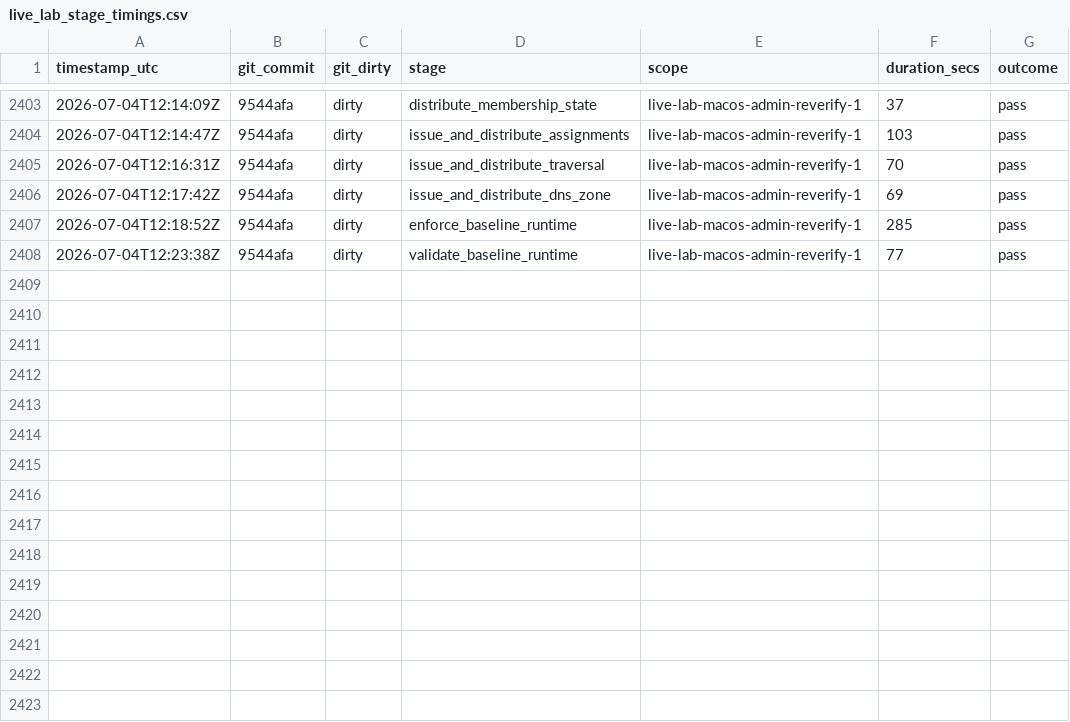
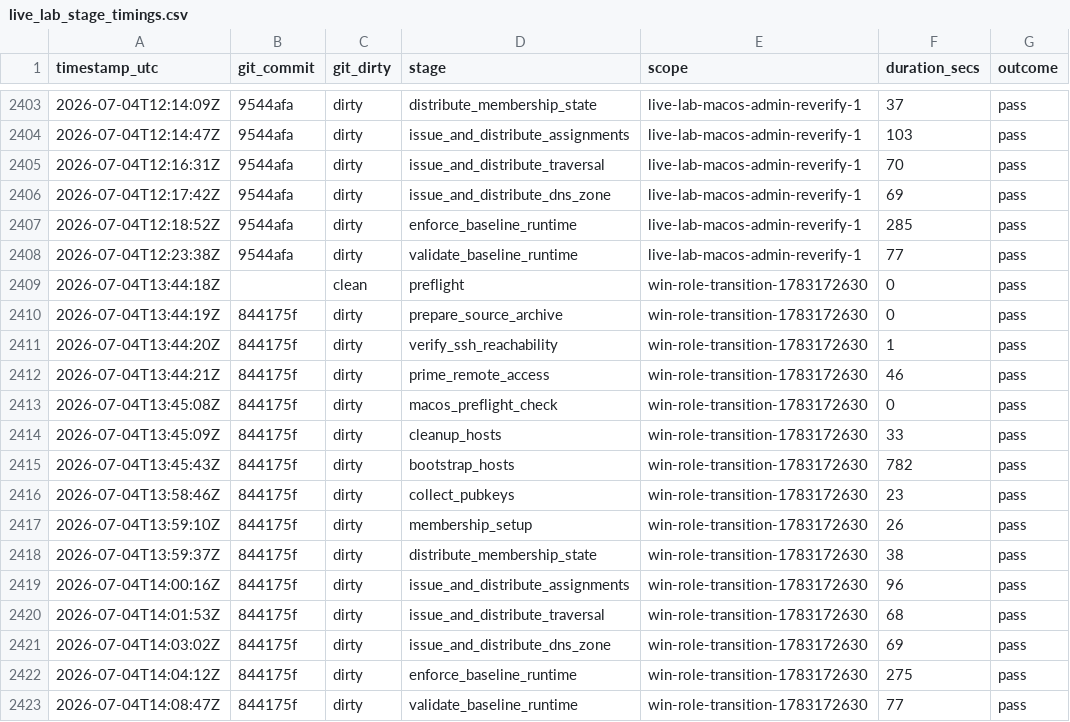
Before and after one commit to Iwan-Teague/Rustynet, a CSV file: documents/operations/live_lab_stage_timings.csv, drawn as a sheet; only a part is shown, gaps mark what is left out; the diff names each change by its address in the sheet, - before the commit and + after, or states it on an @@ line.

```diff
--- a/documents/operations/live_lab_stage_timings.csv
+++ b/documents/operations/live_lab_stage_timings.csv
+row 2409: 2026-07-04T13:44:18Z |  | clean | preflight | win-role-transition-1783172630 | 0 | pass
+row 2410: 2026-07-04T13:44:19Z | 844175f | dirty | prepare_source_archive | win-role-transition-1783172630 | 0 | pass
+row 2411: 2026-07-04T13:44:20Z | 844175f | dirty | verify_ssh_reachability | win-role-transition-1783172630 | 1 | pass
+row 2412: 2026-07-04T13:44:21Z | 844175f | dirty | prime_remote_access | win-role-transition-1783172630 | 46 | pass
+row 2413: 2026-07-04T13:45:08Z | 844175f | dirty | macos_preflight_check | win-role-transition-1783172630 | 0 | pass
+row 2414: 2026-07-04T13:45:09Z | 844175f | dirty | cleanup_hosts | win-role-transition-1783172630 | 33 | pass
+row 2415: 2026-07-04T13:45:43Z | 844175f | dirty | bootstrap_hosts | win-role-transition-1783172630 | 782 | pass
+row 2416: 2026-07-04T13:58:46Z | 844175f | dirty | collect_pubkeys | win-role-transition-1783172630 | 23 | pass
+row 2417: 2026-07-04T13:59:10Z | 844175f | dirty | membership_setup | win-role-transition-1783172630 | 26 | pass
+row 2418: 2026-07-04T13:59:37Z | 844175f | dirty | distribute_membership_state | win-role-transition-1783172630 | 38 | pass
+row 2419: 2026-07-04T14:00:16Z | 844175f | dirty | issue_and_distribute_assignments | win-role-transition-1783172630 | 96 | pass
+row 2420: 2026-07-04T14:01:53Z | 844175f | dirty | issue_and_distribute_traversal | win-role-transition-1783172630 | 68 | pass
+row 2421: 2026-07-04T14:03:02Z | 844175f | dirty | issue_and_distribute_dns_zone | win-role-transition-1783172630 | 69 | pass
+row 2422: 2026-07-04T14:04:12Z | 844175f | dirty | enforce_baseline_runtime | win-role-transition-1783172630 | 275 | pass
+row 2423: 2026-07-04T14:08:47Z | 844175f | dirty | validate_baseline_runtime | win-role-transition-1783172630 | 77 | pass
```
Also changed, not shown: documents/operations/live_lab_run_matrix.csv.
